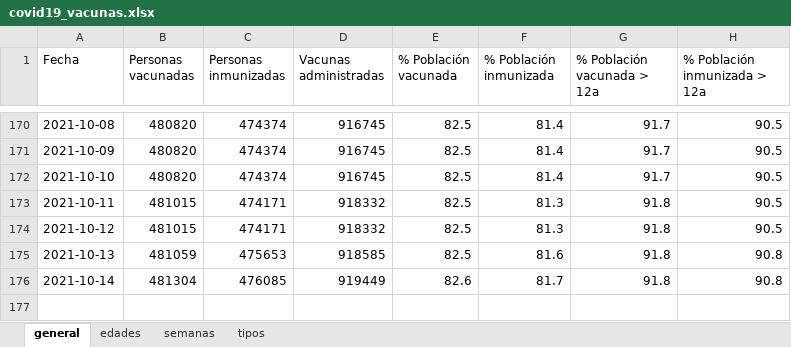
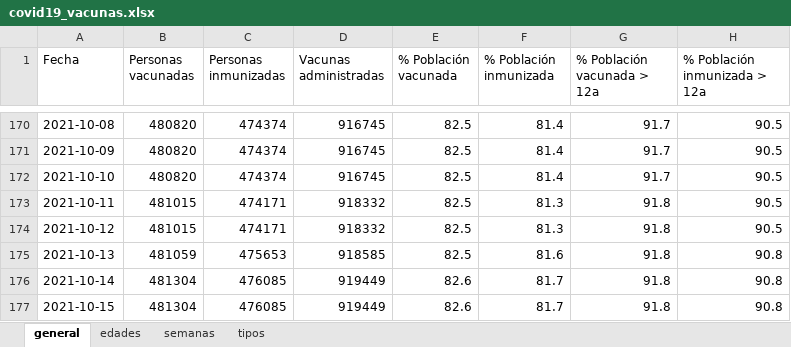
Before and after one commit to okaberocks/covid19-cantabria, an Excel workbook: data/input/covid19_vacunas.xlsx, sheet general, drawn as a sheet; only a part is shown, gaps mark what is left out; values as stored, in another font and other column widths than the file's, no borders; the diff names each change by its address in the sheet, - before the commit and + after, or states it on an @@ line.

```diff
--- a/data/input/covid19_vacunas.xlsx (sheet general)
+++ b/data/input/covid19_vacunas.xlsx (sheet general)
+row 177: 2021-10-15 | 481304 | 476085 | 919449 | 82.6 | 81.7 | 91.8 | 90.8
```
Also changed, not shown: sheet edades, sheet tipos, 3 other files.
